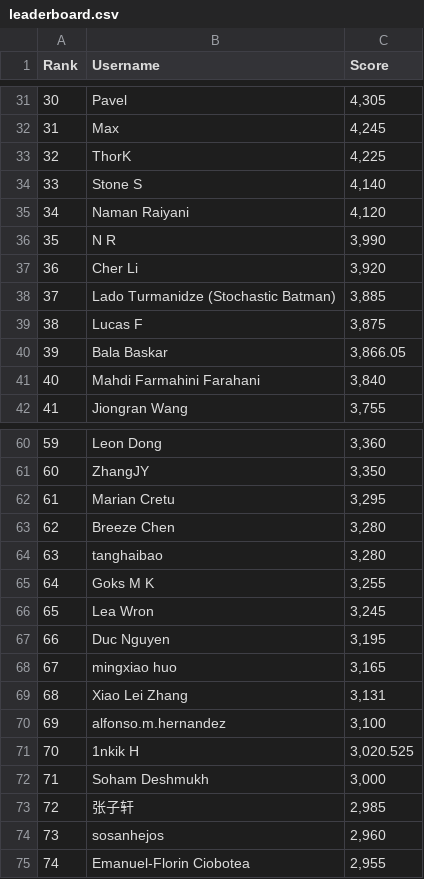
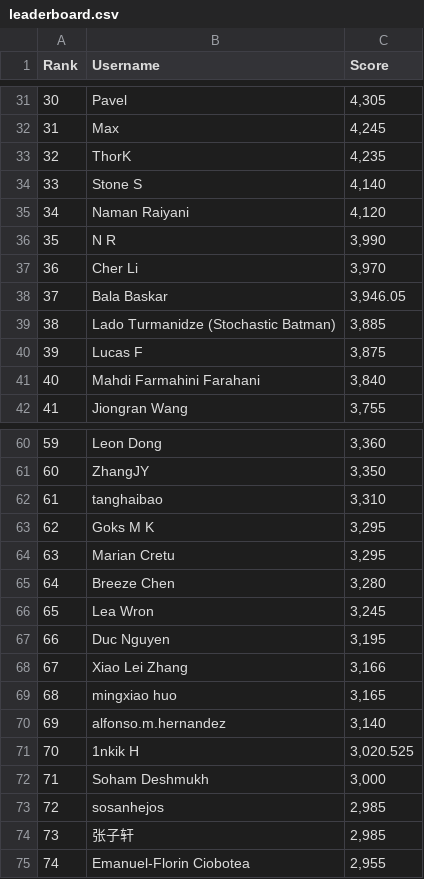
Before and after one commit to silvermete0r/deepml-top, a CSV file: leaderboard.csv, drawn as a sheet; only a part is shown, gaps mark what is left out; removed rows and columns are numbered as before the commit, all else as after; the diff covers the shown part only; the diff names each change by its address in the sheet, - before the commit and + after, or states it on an @@ line.

```diff
--- a/leaderboard.csv
+++ b/leaderboard.csv
@@ column A (Rank) renumbered between rows 6 and 101 @@
-C33 (Score): 4,225
+C33 (Score): 4,235
-C37 (Score): 3,920
+C37 (Score): 3,970
+row 38: 37 | Bala Baskar | 3,946.05
-row 40: 39 | Bala Baskar | 3,866.05
+row 62: 61 | tanghaibao | 3,310
+row 63: 62 | Goks M K | 3,295
-row 64: 63 | tanghaibao | 3,280
-row 65: 64 | Goks M K | 3,255
+row 68: 67 | Xiao Lei Zhang | 3,166
-row 69: 68 | Xiao Lei Zhang | 3,131
-C70 (Score): 3,100
+C70 (Score): 3,140
+row 73: 72 | sosanhejos | 2,985
-row 74: 73 | sosanhejos | 2,960
```
Also changed, not shown: 7 added rows, 7 removed rows and 11 edited cells elsewhere in this file, 2 other files.
